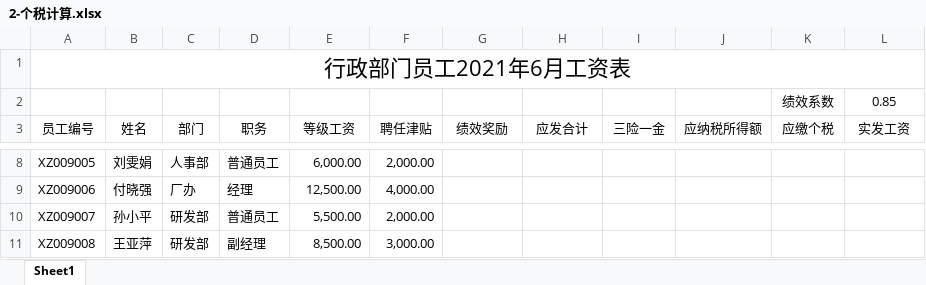
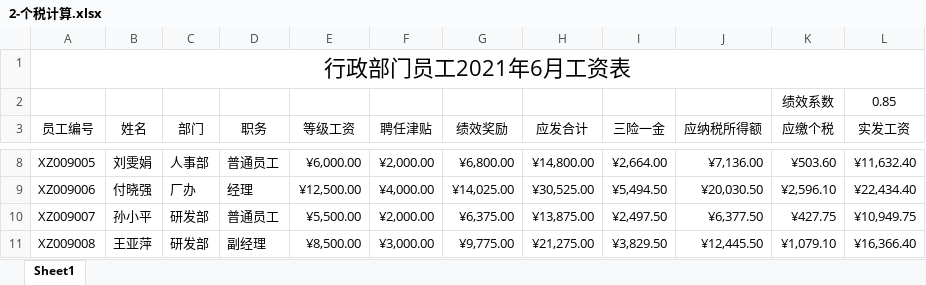
Before and after one commit to CancerXiaoAi/demo, an Excel workbook: 大学信息技术/项目3/实训2/2-个税计算.xlsx, sheet Sheet1, drawn as a sheet; only a part is shown, gaps mark what is left out; values as stored, in another font and other column widths than the file's, no borders; the diff covers the shown part only; the diff names each change by its address in the sheet, - before the commit and + after, or states it on an @@ line.

```diff
--- a/大学信息技术/项目3/实训2/2-个税计算.xlsx (sheet Sheet1)
+++ b/大学信息技术/项目3/实训2/2-个税计算.xlsx (sheet Sheet1)
-E8 (等级工资): 6,000.00
+E8 (等级工资): ¥6,000.00
-F8 (聘任津贴): 2,000.00
+F8 (聘任津贴): ¥2,000.00
-G8 (绩效奖励): (empty)
+G8 (绩效奖励): ¥6,800.00
-H8 (应发合计): (empty)
+H8 (应发合计): ¥14,800.00
-I8 (三险一金): (empty)
+I8 (三险一金): ¥2,664.00
-J8 (应纳税所得额): (empty)
+J8 (应纳税所得额): ¥7,136.00
-K8 (应缴个税): (empty)
+K8 (应缴个税): ¥503.60
-L8 (实发工资): (empty)
+L8 (实发工资): ¥11,632.40
-E9 (等级工资): 12,500.00
+E9 (等级工资): ¥12,500.00
-F9 (聘任津贴): 4,000.00
+F9 (聘任津贴): ¥4,000.00
-G9 (绩效奖励): (empty)
+G9 (绩效奖励): ¥14,025.00
-H9 (应发合计): (empty)
+H9 (应发合计): ¥30,525.00
-I9 (三险一金): (empty)
+I9 (三险一金): ¥5,494.50
-J9 (应纳税所得额): (empty)
+J9 (应纳税所得额): ¥20,030.50
-K9 (应缴个税): (empty)
+K9 (应缴个税): ¥2,596.10
-L9 (实发工资): (empty)
+L9 (实发工资): ¥22,434.40
-E10 (等级工资): 5,500.00
+E10 (等级工资): ¥5,500.00
-F10 (聘任津贴): 2,000.00
+F10 (聘任津贴): ¥2,000.00
-G10 (绩效奖励): (empty)
+G10 (绩效奖励): ¥6,375.00
-H10 (应发合计): (empty)
+H10 (应发合计): ¥13,875.00
-I10 (三险一金): (empty)
+I10 (三险一金): ¥2,497.50
-J10 (应纳税所得额): (empty)
+J10 (应纳税所得额): ¥6,377.50
-K10 (应缴个税): (empty)
+K10 (应缴个税): ¥427.75
-L10 (实发工资): (empty)
+L10 (实发工资): ¥10,949.75
-E11 (等级工资): 8,500.00
+E11 (等级工资): ¥8,500.00
-F11 (聘任津贴): 3,000.00
+F11 (聘任津贴): ¥3,000.00
-G11 (绩效奖励): (empty)
+G11 (绩效奖励): ¥9,775.00
-H11 (应发合计): (empty)
+H11 (应发合计): ¥21,275.00
-I11 (三险一金): (empty)
+I11 (三险一金): ¥3,829.50
-J11 (应纳税所得额): (empty)
+J11 (应纳税所得额): ¥12,445.50
-K11 (应缴个税): (empty)
+K11 (应缴个税): ¥1,079.10
-L11 (实发工资): (empty)
+L11 (实发工资): ¥16,366.40
```
Also changed, not shown: 128 edited cells elsewhere in this sheet, 大学信息技术/项目3/实训2/1-if函数的复习.xlsx.
